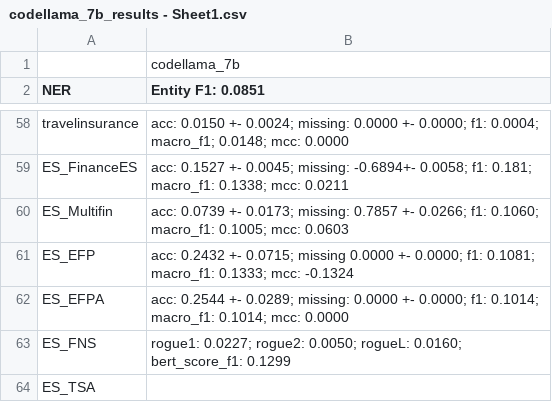
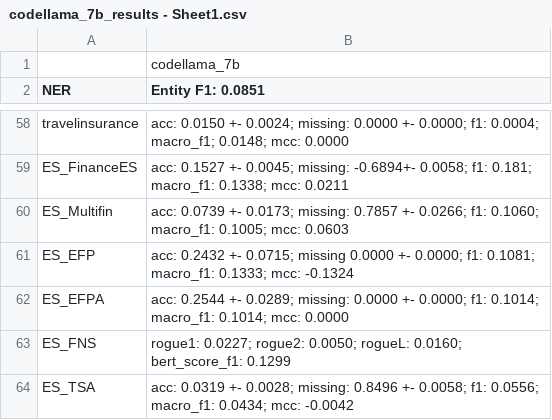
Before and after one commit to minnahuang11/FinLLM-Leaderboard, a CSV file: evaluation/codellama_7b_results - Sheet1.csv, drawn as a sheet; only a part is shown, gaps mark what is left out.

```diff
--- a/evaluation/codellama_7b_results - Sheet1.csv
+++ b/evaluation/codellama_7b_results - Sheet1.csv
@@ -63,2 +63,2 @@ ES_EFPA,acc: 0.2544 +- 0.0289; missing: 0.0000 +- 0.0000; f1: 0.1014; macro_f1:
 ES_FNS,rogue1: 0.0227; rogue2: 0.0050; rogueL: 0.0160; bert_score_f1: 0.1299
-ES_TSA,
+ES_TSA,acc: 0.0319 +- 0.0028; missing: 0.8496 +- 0.0058; f1: 0.0556; macro_f1: 0.0434; mcc: -0.0042
```
Also changed, not shown: evaluation/starcoder_results - Sheet1.csv.
